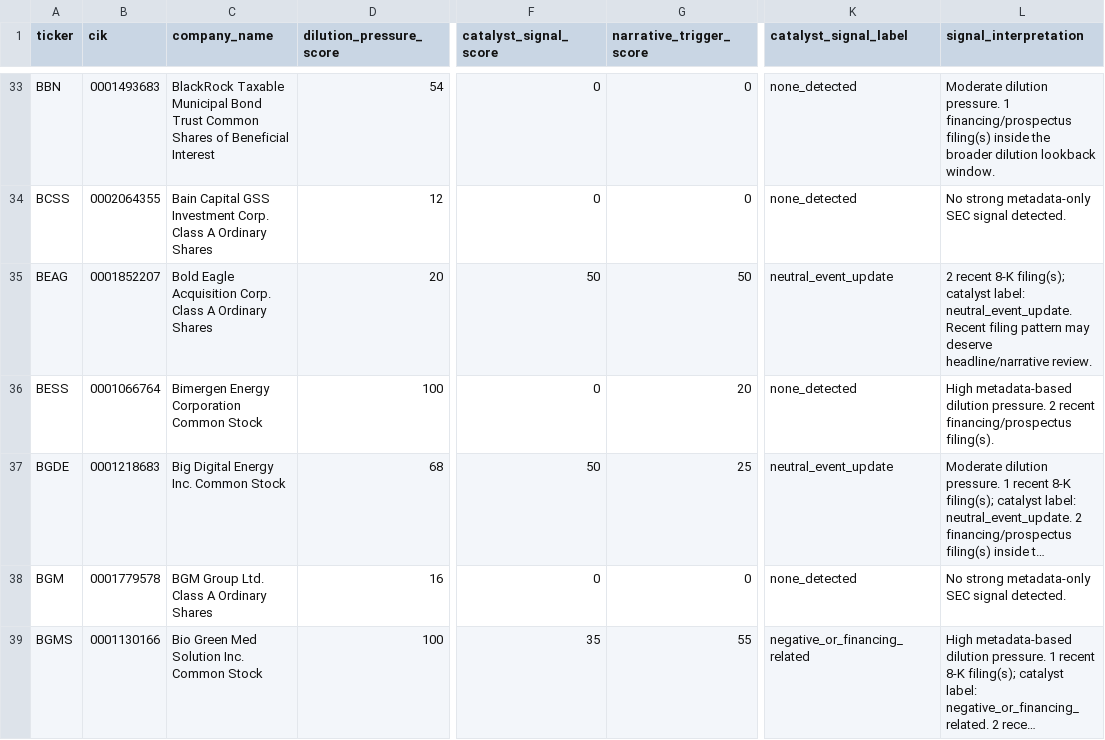
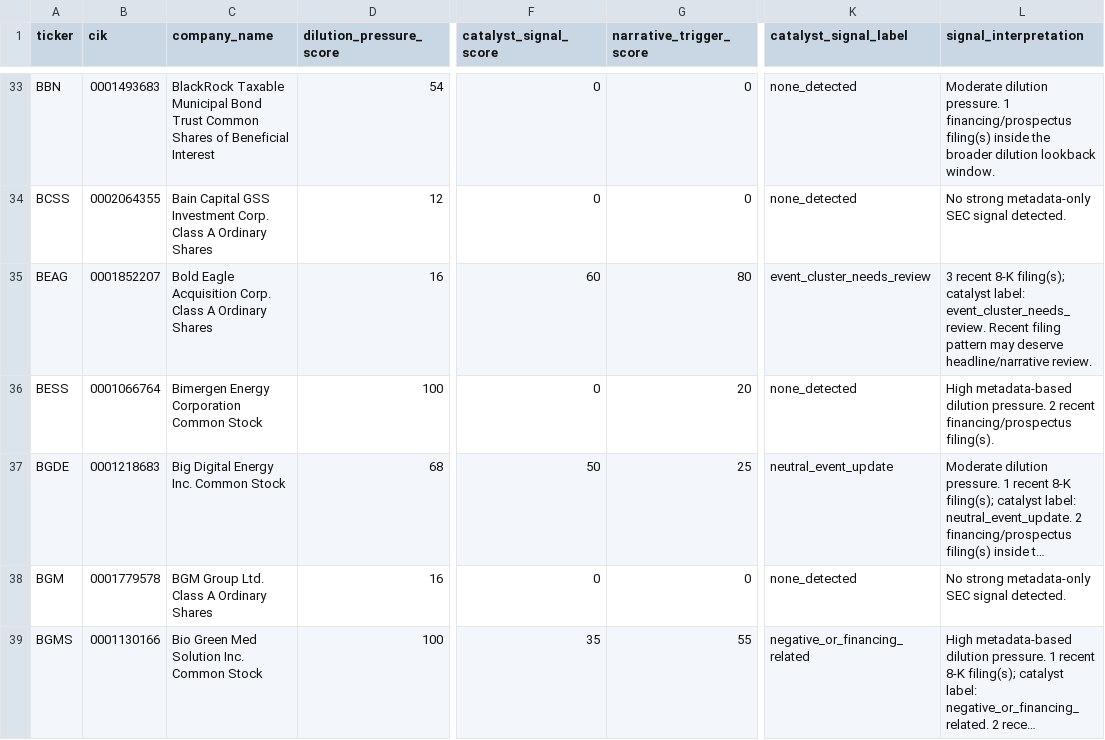
Before and after one commit to Kastnermj/mysterymachine, a CSV file: data/processed/sec_filing_signals.csv, drawn as a sheet; only a part is shown, gaps mark what is left out; long unchanged cells end in …; the diff covers the shown part only; the diff names each change by its address in the sheet, - before the commit and + after, or states it on an @@ line.

```diff
--- a/data/processed/sec_filing_signals.csv
+++ b/data/processed/sec_filing_signals.csv
-D35 (dilution_pressure_score): 20
+D35 (dilution_pressure_score): 16
-F35 (catalyst_signal_score): 50
+F35 (catalyst_signal_score): 60
-G35 (narrative_trigger_score): 50
+G35 (narrative_trigger_score): 80
-K35 (catalyst_signal_label): neutral_event_update
+K35 (catalyst_signal_label): event_cluster_needs_review
-L35 (signal_interpretation): 2 recent 8-K filing(s); catalyst label: neutral_event_update. Recent filing…
+L35 (signal_interpretation): 3 recent 8-K filing(s); catalyst label: event_cluster_needs_review. Recent filing…
```
Also changed, not shown: 48 edited cells elsewhere in this file, data/processed/event_shocks.csv, data/processed/price_history_features.csv, 9 other files.
